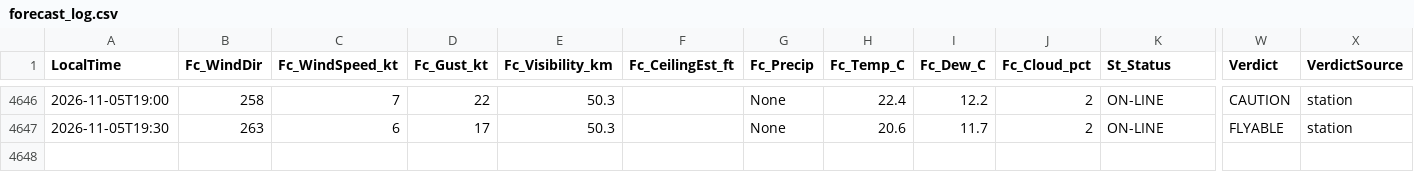
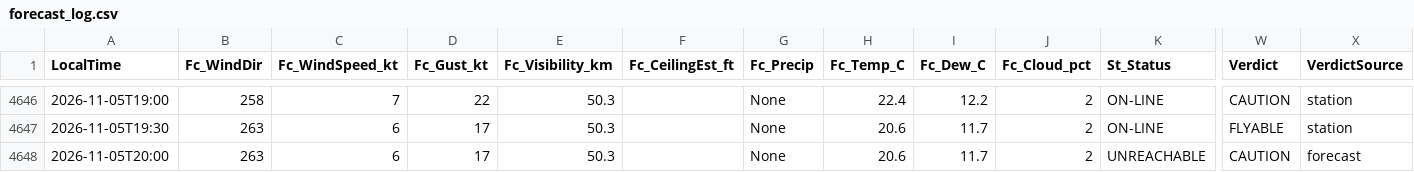
Before and after one commit to JuniorJoseph1981/FASX-Weather, a CSV file: data/forecast_log.csv, drawn as a sheet; only a part is shown, gaps mark what is left out; rows hold the shown columns only; the diff names each change by its address in the sheet, - before the commit and + after, or states it on an @@ line.

Commit message:
Log forecast 2026-11-05T20:00 (forecast)

```diff
--- a/data/forecast_log.csv
+++ b/data/forecast_log.csv
+row 4648: 2026-11-05T20:00 | 263 | 6 | 17 | 50.3 |  | None | 20.6 | 11.7 | 2 | UNREACHABLE | CAUTION | forecast
```
